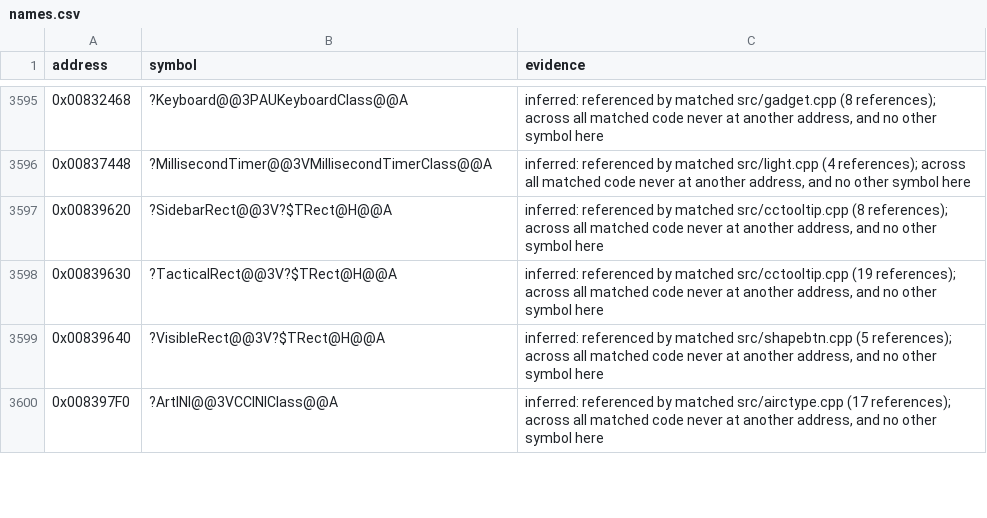
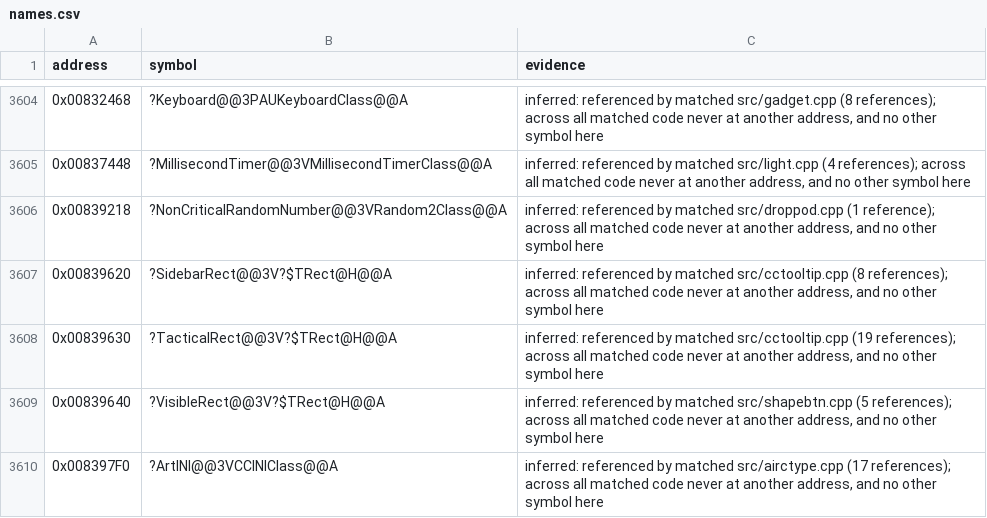
Before and after one commit to mischa85/RedAlert2, a CSV file: config/ra2-1.006/names.csv, drawn as a sheet; only a part is shown, gaps mark what is left out; the diff covers the shown part only; the diff names each change by its address in the sheet, - before the commit and + after, or states it on an @@ line.

Commit message:
Match DropPodLocomotionClass::Process

```diff
--- a/config/ra2-1.006/names.csv
+++ b/config/ra2-1.006/names.csv
+row 3606: 0x00839218 | ?NonCriticalRandomNumber@@3VRandom2Class@@A | inferred: referenced by matched src/droppod.cpp (1 reference); across all matched code never at another address, and no other symbol here
```
Also changed, not shown: 10 added rows and 6 edited cells elsewhere in this file, config/ra2-1.006/functions.csv, config/ra2-1.006/modules.csv.
